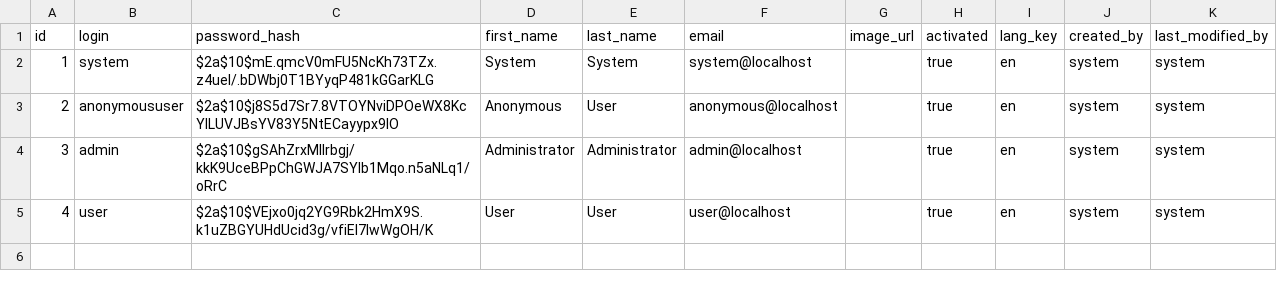
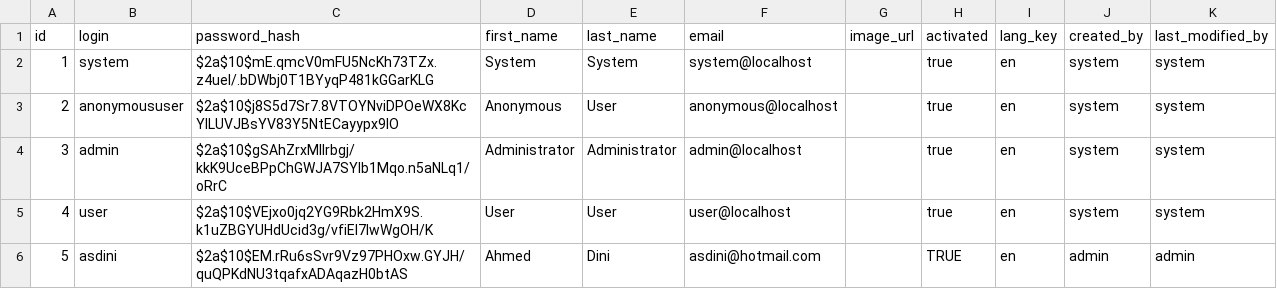
Before and after one commit to AMC-Software-Solution/amcCarePlanner, a CSV file: src/main/resources/config/liquibase/data/user.csv, drawn as a sheet.

Commit message:
added new User Role Managements ROLE_CARE_PROVIDER, ROLE_TEAM_LEADER, ROLE_MANAGER, ROLE_COMPANY_ADMIN

```diff
--- a/src/main/resources/config/liquibase/data/user.csv
+++ b/src/main/resources/config/liquibase/data/user.csv
@@ -5 +5,2 @@ id;login;password_hash;first_name;last_name;email;image_url;activated;lang_key;c
 4;user;$2a$10$VEjxo0jq2YG9Rbk2HmX9S.k1uZBGYUHdUcid3g/vfiEl7lwWgOH/K;User;User;user@localhost;;true;en;system;system
+5;asdini;$2a$10$EM.rRu6sSvr9Vz97PHOxw.GYJH/quQPKdNU3tqafxADAqazH0btAS;Ahmed;Dini;asdini@hotmail.com;;TRUE;en;admin;admin
```
Also changed, not shown: 5 other files.
